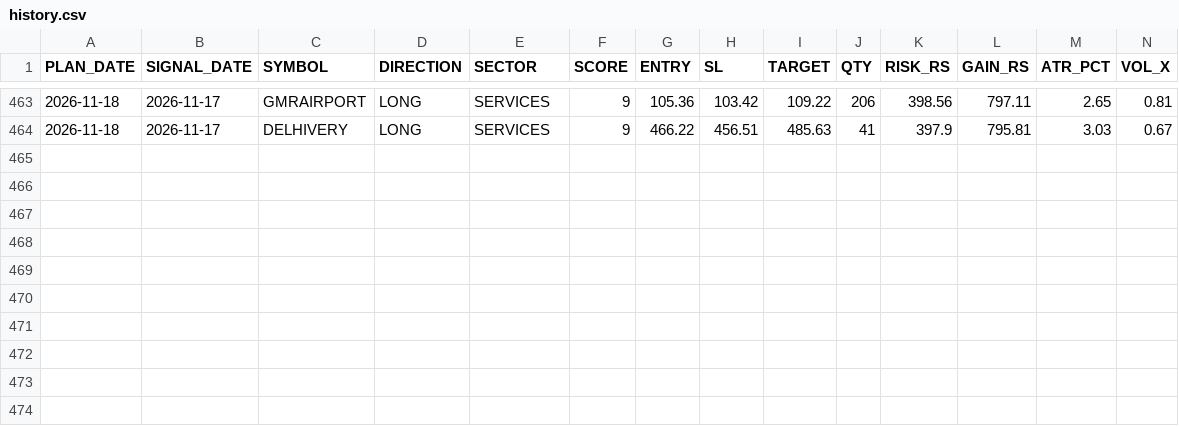
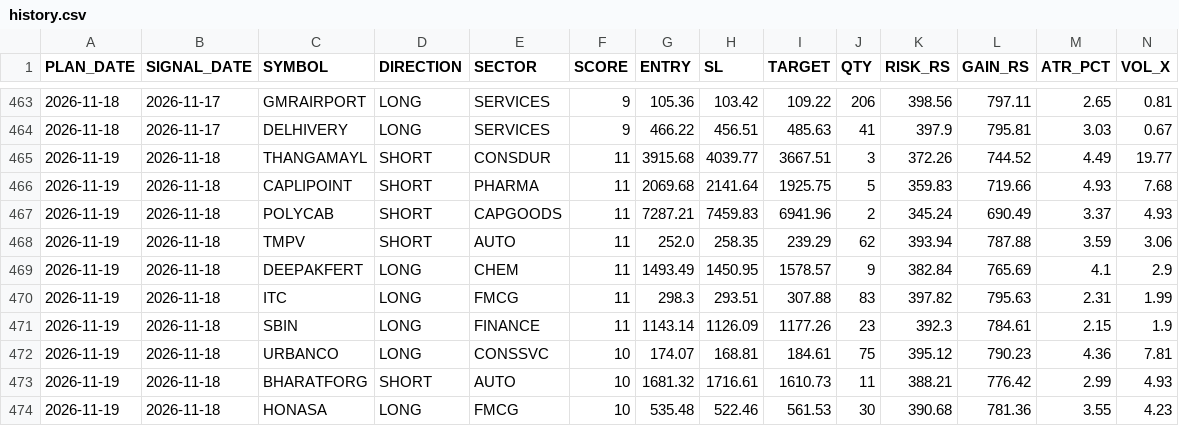
Before and after one commit to RajNexithon/intraday-picks, a CSV file: history.csv, drawn as a sheet; only a part is shown, gaps mark what is left out; rows hold the shown columns only; the diff names each change by its address in the sheet, - before the commit and + after, or states it on an @@ line.

```diff
--- a/history.csv
+++ b/history.csv
+row 465: 2026-11-19 | 2026-11-18 | THANGAMAYL | SHORT | CONSDUR | 11 | 3915.68 | 4039.77 | 3667.51 | 3 | 372.26 | 744.52 | 4.49 | 19.77
+row 466: 2026-11-19 | 2026-11-18 | CAPLIPOINT | SHORT | PHARMA | 11 | 2069.68 | 2141.64 | 1925.75 | 5 | 359.83 | 719.66 | 4.93 | 7.68
+row 467: 2026-11-19 | 2026-11-18 | POLYCAB | SHORT | CAPGOODS | 11 | 7287.21 | 7459.83 | 6941.96 | 2 | 345.24 | 690.49 | 3.37 | 4.93
+row 468: 2026-11-19 | 2026-11-18 | TMPV | SHORT | AUTO | 11 | 252.0 | 258.35 | 239.29 | 62 | 393.94 | 787.88 | 3.59 | 3.06
+row 469: 2026-11-19 | 2026-11-18 | DEEPAKFERT | LONG | CHEM | 11 | 1493.49 | 1450.95 | 1578.57 | 9 | 382.84 | 765.69 | 4.1 | 2.9
+row 470: 2026-11-19 | 2026-11-18 | ITC | LONG | FMCG | 11 | 298.3 | 293.51 | 307.88 | 83 | 397.82 | 795.63 | 2.31 | 1.99
+row 471: 2026-11-19 | 2026-11-18 | SBIN | LONG | FINANCE | 11 | 1143.14 | 1126.09 | 1177.26 | 23 | 392.3 | 784.61 | 2.15 | 1.9
+row 472: 2026-11-19 | 2026-11-18 | URBANCO | LONG | CONSSVC | 10 | 174.07 | 168.81 | 184.61 | 75 | 395.12 | 790.23 | 4.36 | 7.81
+row 473: 2026-11-19 | 2026-11-18 | BHARATFORG | SHORT | AUTO | 10 | 1681.32 | 1716.61 | 1610.73 | 11 | 388.21 | 776.42 | 2.99 | 4.93
+row 474: 2026-11-19 | 2026-11-18 | HONASA | LONG | FMCG | 10 | 535.48 | 522.46 | 561.53 | 30 | 390.68 | 781.36 | 3.55 | 4.23
```
Also changed, not shown: picks.csv, 1 other file.
